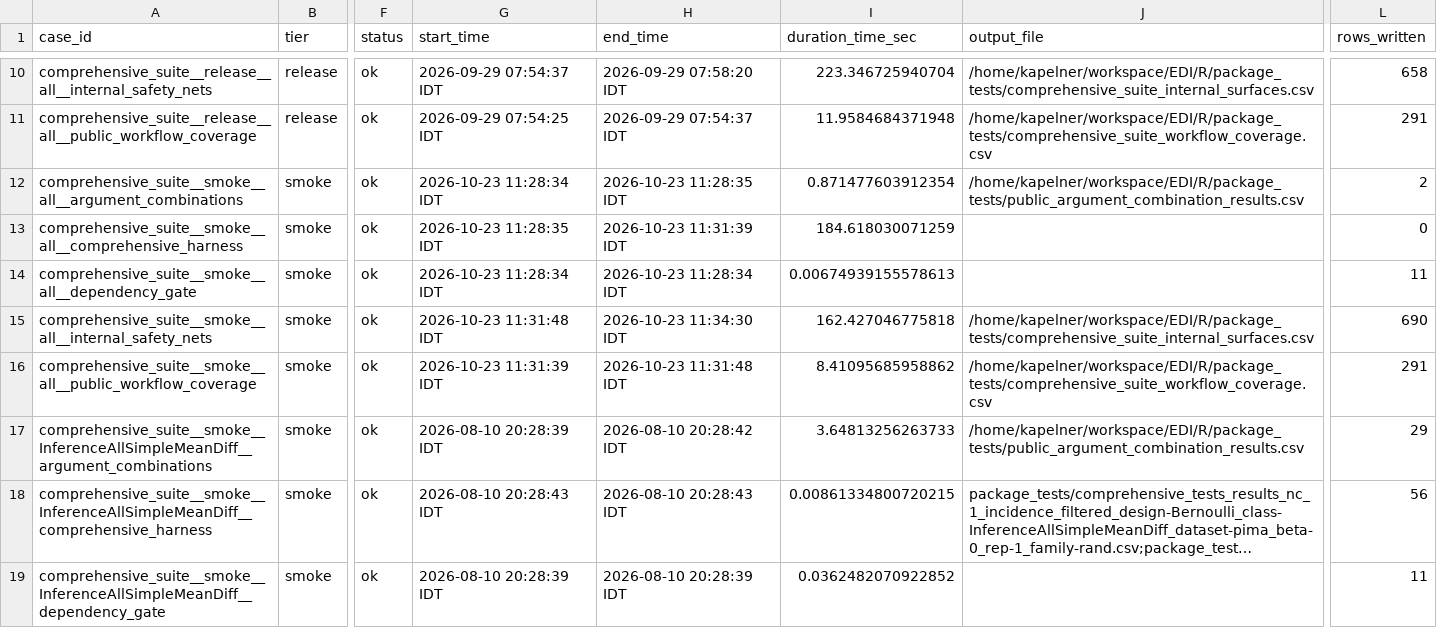
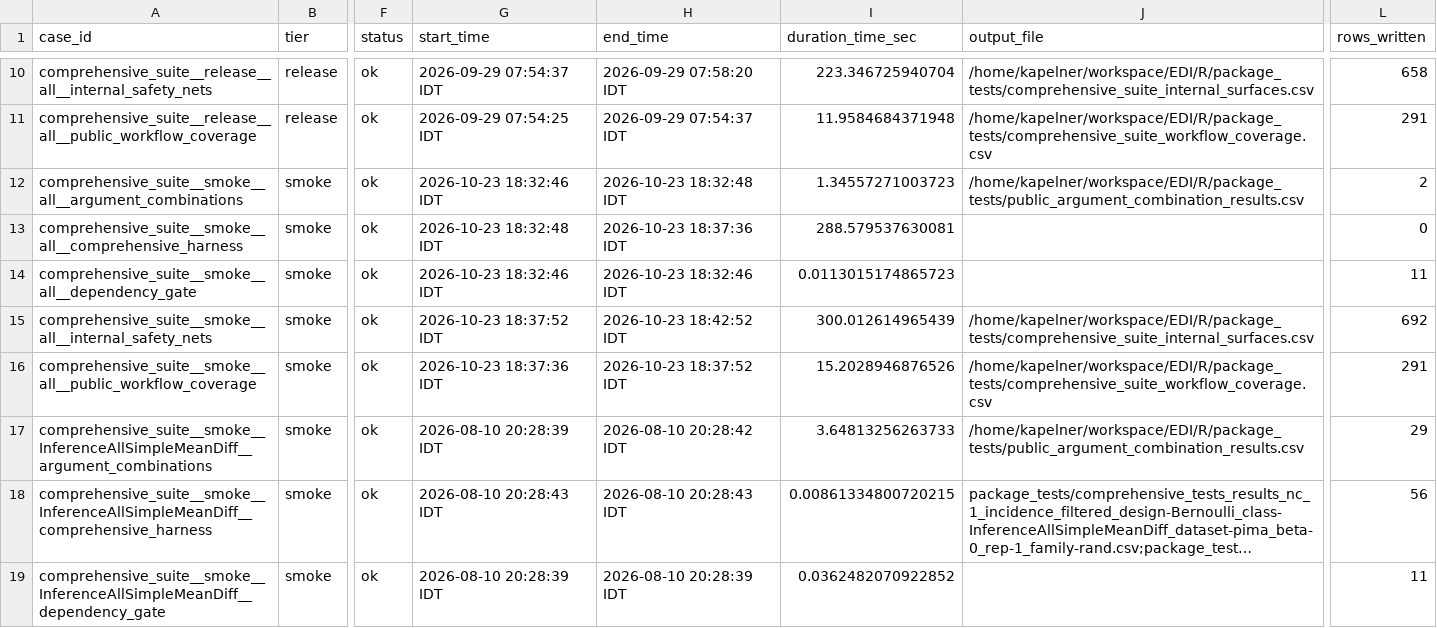
Before and after one commit to kapelner/EDI, a CSV file: R/package_tests/comprehensive_suite_results.csv, drawn as a sheet; only a part is shown, gaps mark what is left out; long unchanged cells end in …; the diff names each change by its address in the sheet, - before the commit and + after, or states it on an @@ line.

```diff
--- a/R/package_tests/comprehensive_suite_results.csv
+++ b/R/package_tests/comprehensive_suite_results.csv
-G12 (start_time): 2026-10-23 11:28:34 IDT
+G12 (start_time): 2026-10-23 18:32:46 IDT
-H12 (end_time): 2026-10-23 11:28:35 IDT
+H12 (end_time): 2026-10-23 18:32:48 IDT
-I12 (duration_time_sec): 0.871477603912354
+I12 (duration_time_sec): 1.34557271003723
-G13 (start_time): 2026-10-23 11:28:35 IDT
+G13 (start_time): 2026-10-23 18:32:48 IDT
-H13 (end_time): 2026-10-23 11:31:39 IDT
+H13 (end_time): 2026-10-23 18:37:36 IDT
-I13 (duration_time_sec): 184.618030071259
+I13 (duration_time_sec): 288.579537630081
-G14 (start_time): 2026-10-23 11:28:34 IDT
+G14 (start_time): 2026-10-23 18:32:46 IDT
-H14 (end_time): 2026-10-23 11:28:34 IDT
+H14 (end_time): 2026-10-23 18:32:46 IDT
-I14 (duration_time_sec): 0.00674939155578613
+I14 (duration_time_sec): 0.0113015174865723
-G15 (start_time): 2026-10-23 11:31:48 IDT
+G15 (start_time): 2026-10-23 18:37:52 IDT
-H15 (end_time): 2026-10-23 11:34:30 IDT
+H15 (end_time): 2026-10-23 18:42:52 IDT
-I15 (duration_time_sec): 162.427046775818
+I15 (duration_time_sec): 300.012614965439
-L15 (rows_written): 690
+L15 (rows_written): 692
-G16 (start_time): 2026-10-23 11:31:39 IDT
+G16 (start_time): 2026-10-23 18:37:36 IDT
-H16 (end_time): 2026-10-23 11:31:48 IDT
+H16 (end_time): 2026-10-23 18:37:52 IDT
-I16 (duration_time_sec): 8.41095685958862
+I16 (duration_time_sec): 15.2028946876526
```
Also changed, not shown: R/package_tests/ci/test_runtimes.csv, R/package_tests/comprehensive_suite_slowest_cases.csv, 21 other files.
